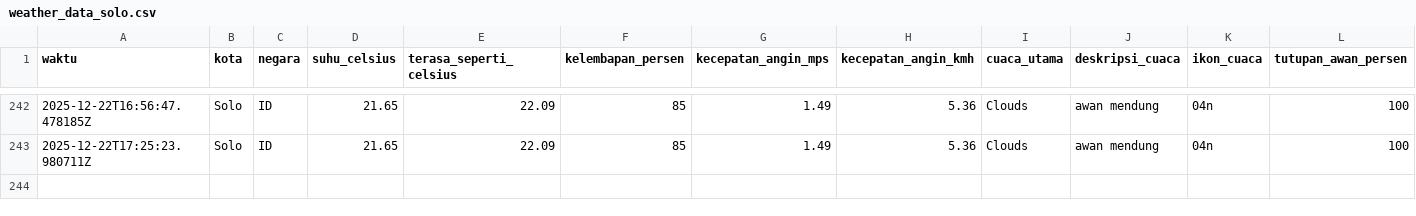
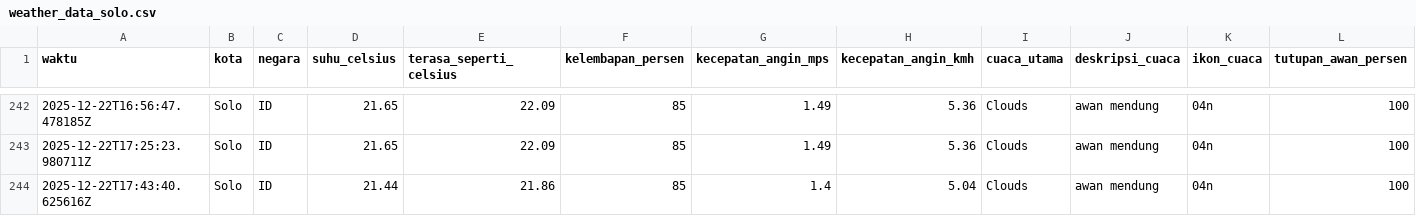
Before and after one commit to slashMK303/Tugas-IPDS, a CSV file: data/weather_data_solo.csv, drawn as a sheet; only a part is shown, gaps mark what is left out; rows hold the shown columns only; the diff names each change by its address in the sheet, - before the commit and + after, or states it on an @@ line.

```diff
--- a/data/weather_data_solo.csv
+++ b/data/weather_data_solo.csv
+row 244: 2025-12-22T17:43:40.625616Z | Solo | ID | 21.44 | 21.86 | 85 | 1.4 | 5.04 | Clouds | awan mendung | 04n | 100
```
